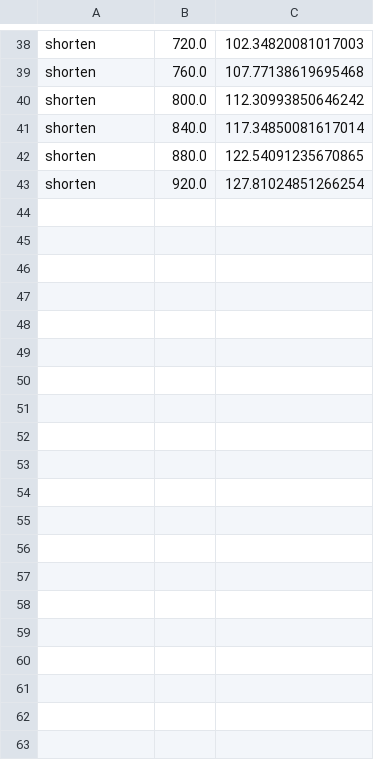
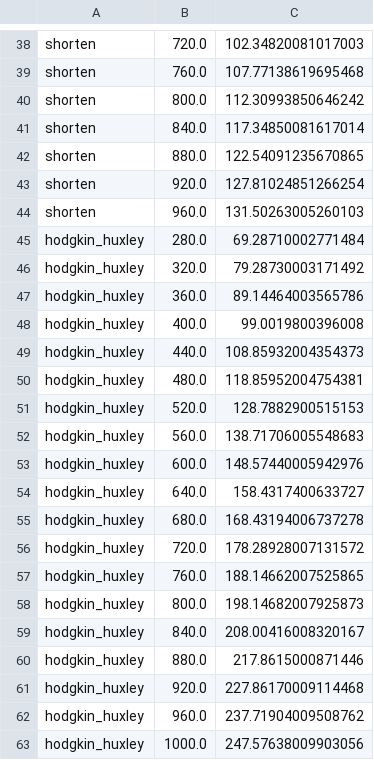
Before and after one commit to dihu-stuttgart/performance, a CSV file: opendihu/02_propagation_velocity/build_release/result.csv, drawn as a sheet; only a part is shown, gaps mark what is left out.

```diff
--- a/opendihu/02_propagation_velocity/build_release/result.csv
+++ b/opendihu/02_propagation_velocity/build_release/result.csv
@@ -43 +43,21 @@ shorten;880.0;122.54091235670865
 shorten;920.0;127.81024851266254
+shorten;960.0;131.50263005260103
+hodgkin_huxley;280.0;69.28710002771484
+hodgkin_huxley;320.0;79.28730003171492
+hodgkin_huxley;360.0;89.14464003565786
+hodgkin_huxley;400.0;99.0019800396008
+hodgkin_huxley;440.0;108.85932004354373
+hodgkin_huxley;480.0;118.85952004754381
+hodgkin_huxley;520.0;128.7882900515153
+hodgkin_huxley;560.0;138.71706005548683
+hodgkin_huxley;600.0;148.57440005942976
+hodgkin_huxley;640.0;158.4317400633727
+hodgkin_huxley;680.0;168.43194006737278
+hodgkin_huxley;720.0;178.28928007131572
+hodgkin_huxley;760.0;188.14662007525865
+hodgkin_huxley;800.0;198.14682007925873
+hodgkin_huxley;840.0;208.00416008320167
+hodgkin_huxley;880.0;217.8615000871446
+hodgkin_huxley;920.0;227.86170009114468
+hodgkin_huxley;960.0;237.71904009508762
+hodgkin_huxley;1000.0;247.57638009903056
```
Also changed, not shown: opendihu/03_dx_dt_dependence/build_release_sh_cn/result.csv, 13 other files.
